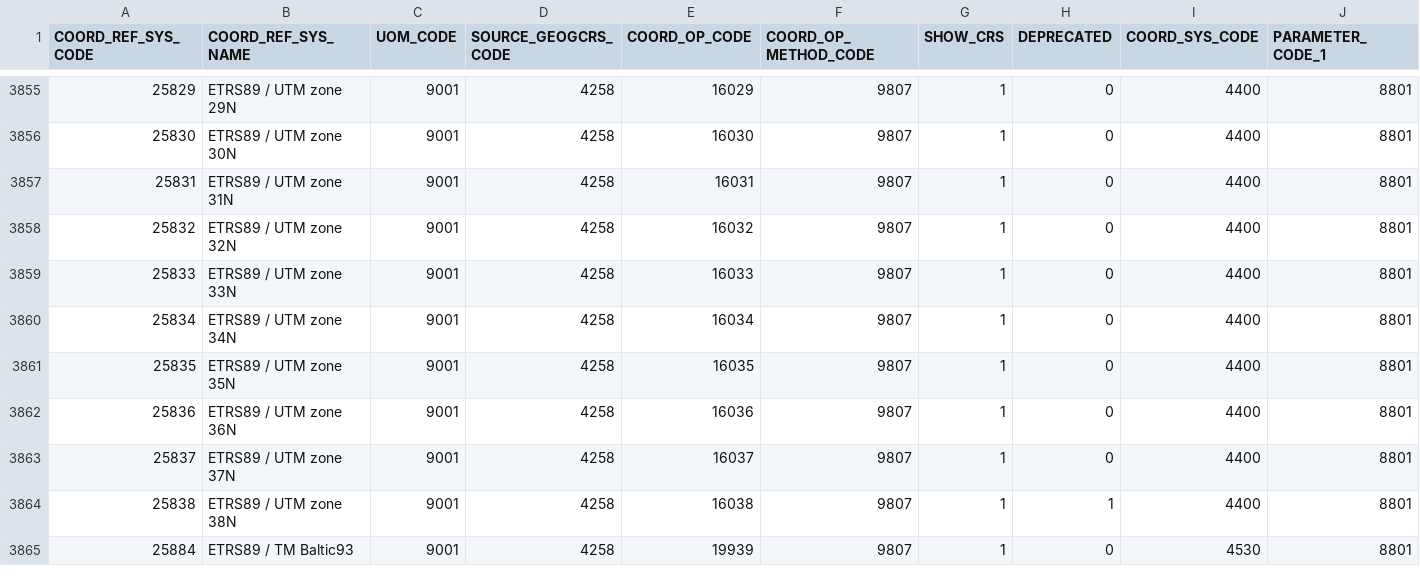
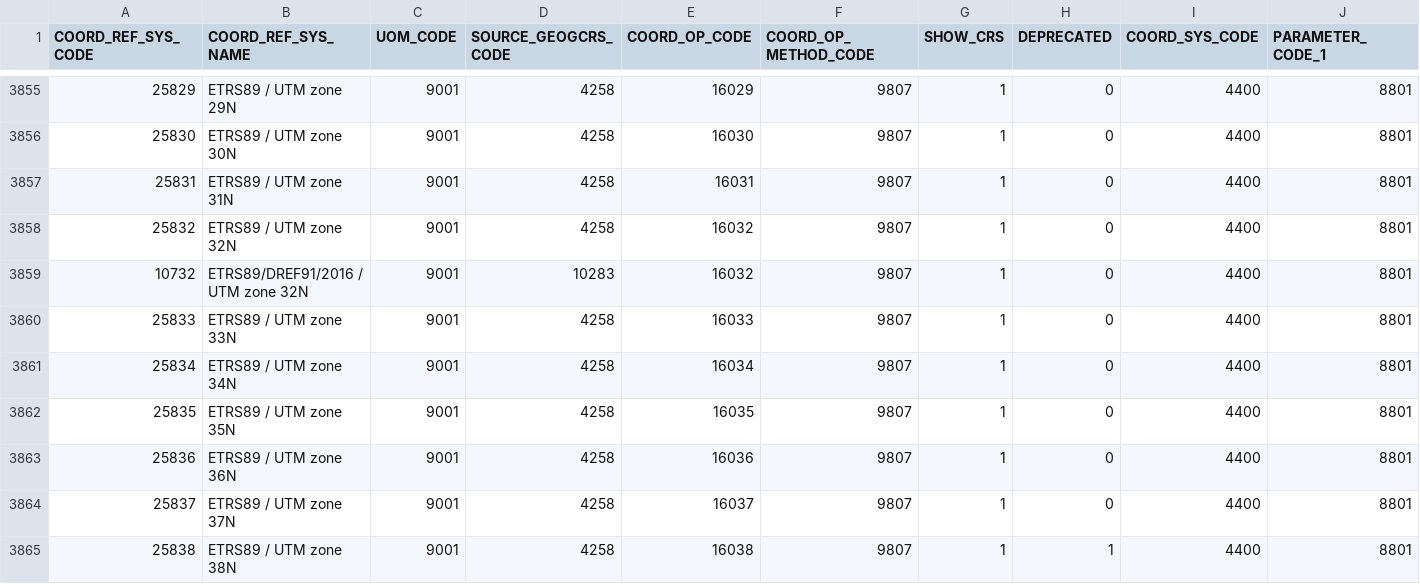
Before and after one commit to LAStools/LAStools, a CSV file: bin/serf/geo/pcs.csv, drawn as a sheet; only a part is shown, gaps mark what is left out; the shorter side is filled out with more unchanged rows; rows hold the shown columns only; the diff names each change by its address in the sheet, - before the commit and + after, or states it on an @@ line.

```diff
--- a/bin/serf/geo/pcs.csv
+++ b/bin/serf/geo/pcs.csv
+row 3859: 10732 | ETRS89/DREF91/2016 / UTM zone 32N | 9001 | 10283 | 16032 | 9807 | 1 | 0 | 4400 | 8801
```
Also changed, not shown: 53 other files.
